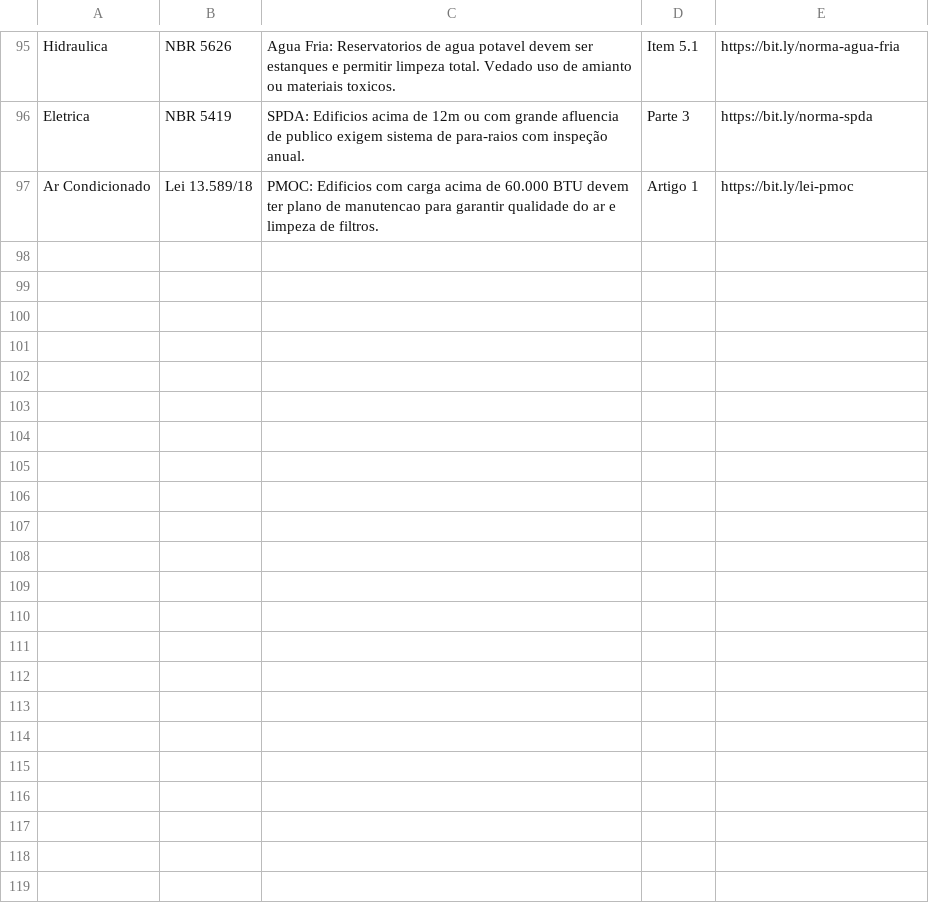
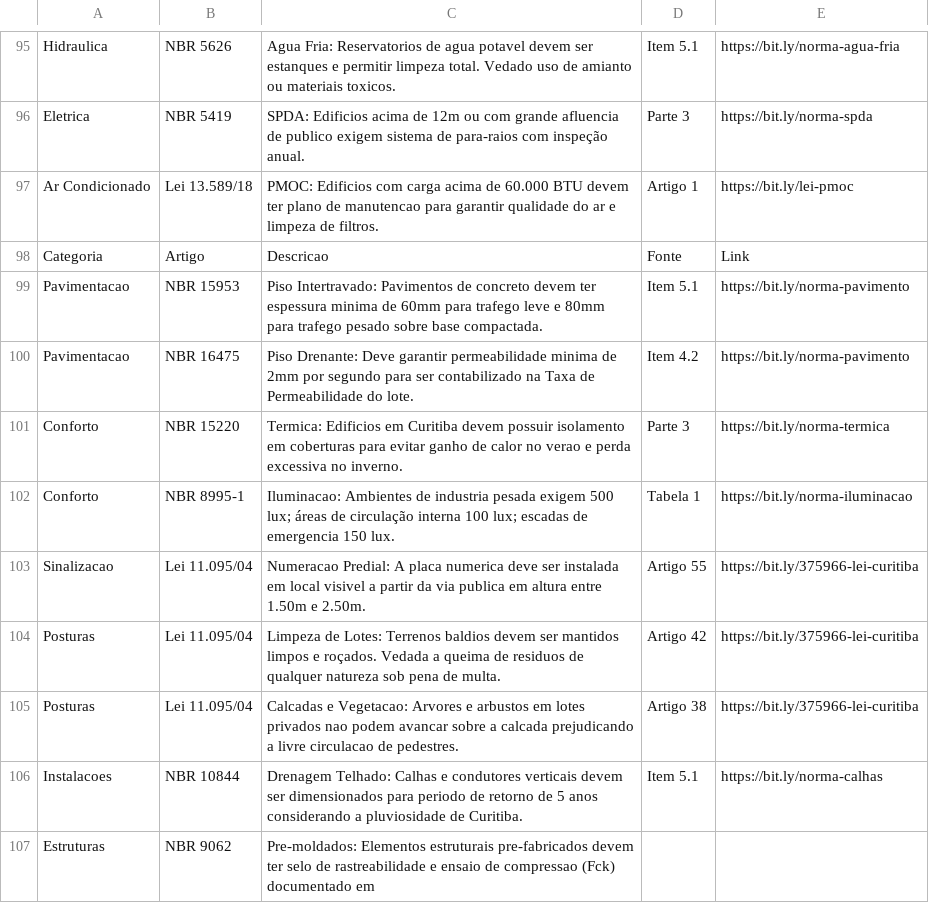
Before and after one commit to brunamidialand/Urbe, a CSV file: leis.csv, drawn as a sheet; only a part is shown, gaps mark what is left out; the diff names each change by its address in the sheet, - before the commit and + after, or states it on an @@ line.

Commit message:
Update leis.csv

```diff
--- a/leis.csv
+++ b/leis.csv
+row 98: Categoria | Artigo | Descricao | Fonte | Link
+row 99: Pavimentacao | NBR 15953 | Piso Intertravado: Pavimentos de concreto devem ter espessura minima de 60mm para trafego leve e 80mm para trafego pesado sobre base compactada. | Item 5.1 | https://bit.ly/norma-pavimento
+row 100: Pavimentacao | NBR 16475 | Piso Drenante: Deve garantir permeabilidade minima de 2mm por segundo para ser contabilizado na Taxa de Permeabilidade do lote. | Item 4.2 | https://bit.ly/norma-pavimento
+row 101: Conforto | NBR 15220 | Termica: Edificios em Curitiba devem possuir isolamento em coberturas para evitar ganho de calor no verao e perda excessiva no inverno. | Parte 3 | https://bit.ly/norma-termica
+row 102: Conforto | NBR 8995-1 | Iluminacao: Ambientes de industria pesada exigem 500 lux; áreas de circulação interna 100 lux; escadas de emergencia 150 lux. | Tabela 1 | https://bit.ly/norma-iluminacao
+row 103: Sinalizacao | Lei 11.095/04 | Numeracao Predial: A placa numerica deve ser instalada em local visivel a partir da via publica em altura entre 1.50m e 2.50m. | Artigo 55 | https://bit.ly/375966-lei-curitiba
+row 104: Posturas | Lei 11.095/04 | Limpeza de Lotes: Terrenos baldios devem ser mantidos limpos e roçados. Vedada a queima de residuos de qualquer natureza sob pena de multa. | Artigo 42 | https://bit.ly/375966-lei-curitiba
+row 105: Posturas | Lei 11.095/04 | Calcadas e Vegetacao: Arvores e arbustos em lotes privados nao podem avancar sobre a calcada prejudicando a livre circulacao de pedestres. | Artigo 38 | https://bit.ly/375966-lei-curitiba
+row 106: Instalacoes | NBR 10844 | Drenagem Telhado: Calhas e condutores verticais devem ser dimensionados para periodo de retorno de 5 anos considerando a pluviosidade de Curitiba. | Item 5.1 | https://bit.ly/norma-calhas
+row 107: Estruturas | NBR 9062 | Pre-moldados: Elementos estruturais pre-fabricados devem ter selo de rastreabilidade e ensaio de compressao (Fck) documentado em
```
